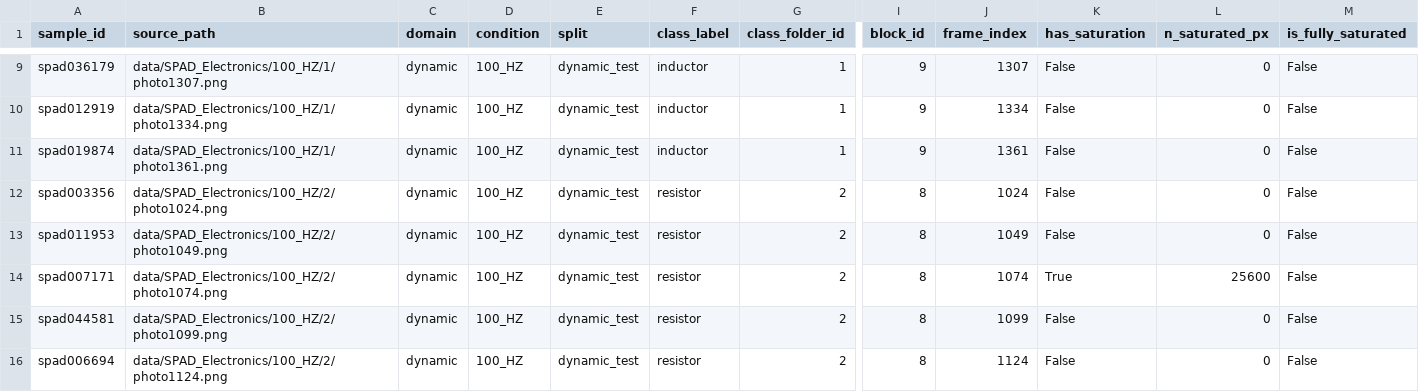
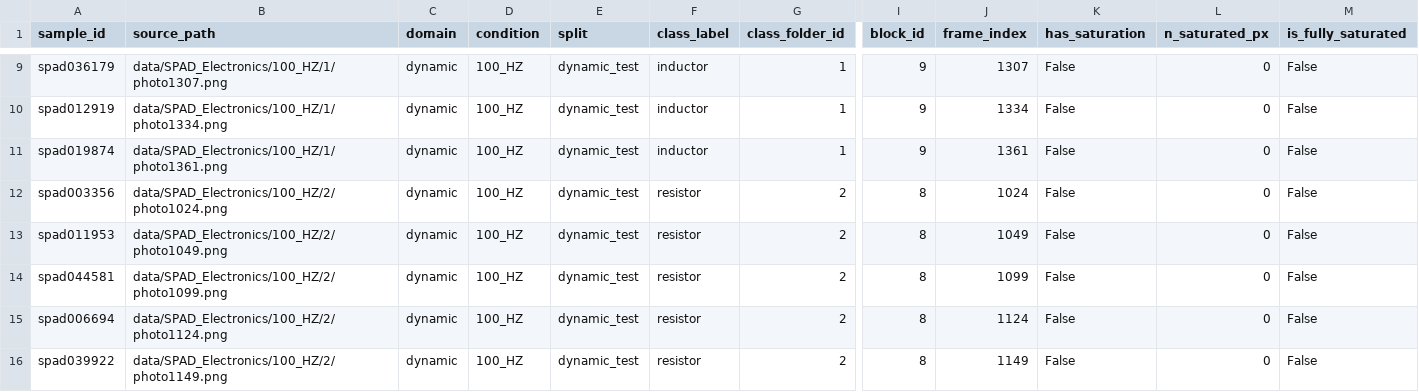
Before and after one commit to erictsai1224tw/spad-tta, a TSV file: configs/manifests/dynamic_test.tsv, drawn as a sheet; only a part is shown, gaps mark what is left out; the shorter side is filled out with more unchanged rows; rows hold the shown columns only; the diff covers the shown part only; the diff names each change by its address in the sheet, - before the commit and + after, or states it on an @@ line.

```diff
--- a/configs/manifests/dynamic_test.tsv
+++ b/configs/manifests/dynamic_test.tsv
-row 14: spad007171 | data/SPAD_Electronics/100_HZ/2/photo1074.png | dynamic | 100_HZ | dynamic_test | resistor | 2 | 8 | 1074 | True | 25600 | False
```
Also changed, not shown: 4 removed rows elsewhere in this file, configs/manifests/dynamic_test_balanced.tsv, configs/manifests/static_test.tsv, 22 other files.
